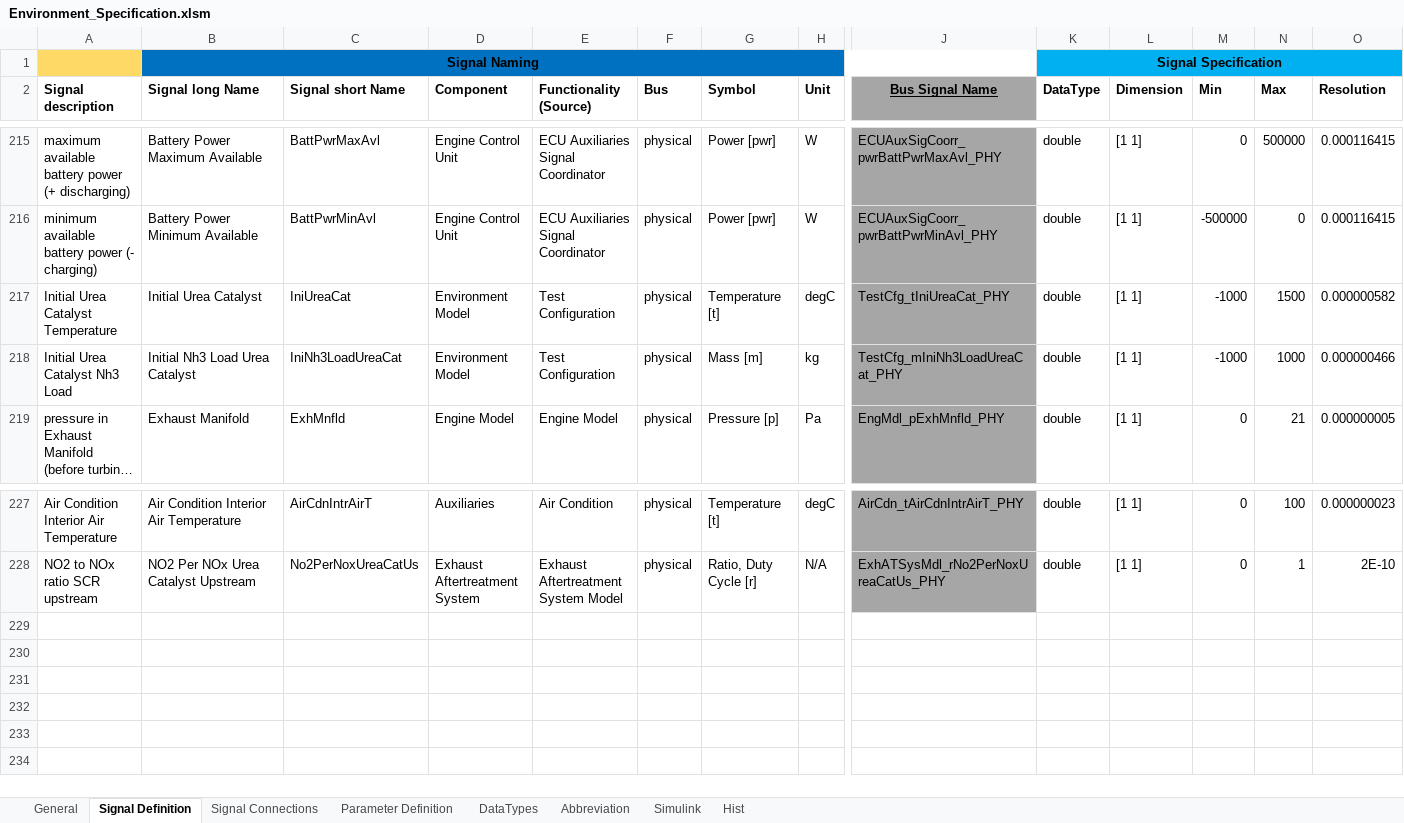
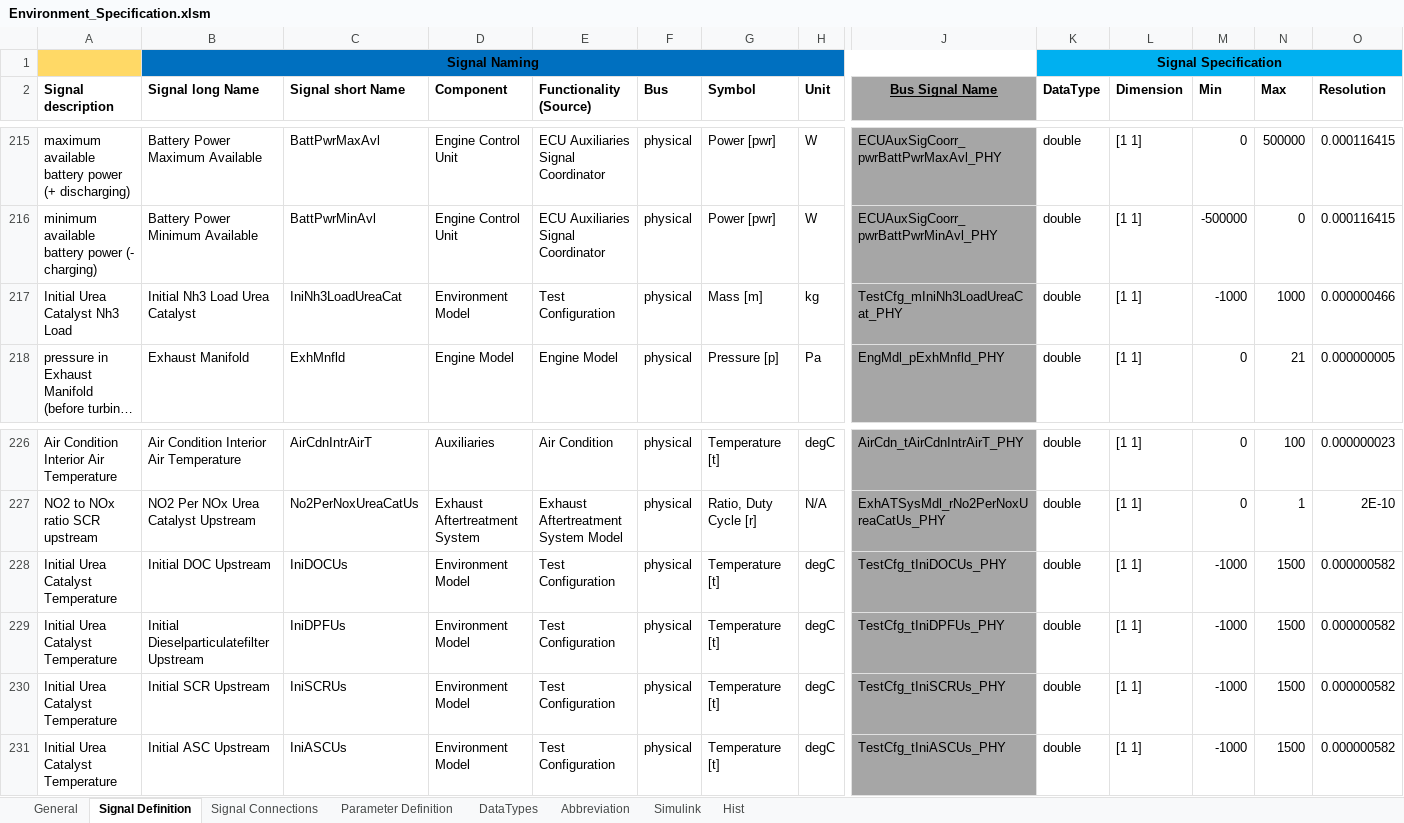
Before and after one commit to eozatay/optitruck_simulator, an Excel workbook: Environment_Specification.xlsm, sheet Signal Definition, drawn as a sheet; only a part is shown, gaps mark what is left out; long unchanged cells end in …; values as stored, in another font and other column widths than the file's, no borders; charts and pictures not drawn; removed rows and columns are numbered as before the commit, all else as after; rows hold the shown columns only; the diff names each change by its address in the sheet, - before the commit and + after, or states it on an @@ line.

Commit message:
TestCfg output temperature signals added including mapping to ExhATSysMdl for temperature DOCUs, DPFUs, SCRUs, ASCUs

```diff
--- a/Environment_Specification.xlsm (sheet Signal Definition)
+++ b/Environment_Specification.xlsm (sheet Signal Definition)
-row 217: Initial Urea Catalyst Temperature | Initial Urea Catalyst | IniUreaCat | Environment Model | Test Configuration | physical | Temperature [t] | degC | TestCfg_tIniUreaCat_PHY | double | [1 1] | -1000 | 1500 | 0.000000582
+row 228: Initial Urea Catalyst Temperature | Initial DOC Upstream | IniDOCUs | Environment Model | Test Configuration | physical | Temperature [t] | degC | TestCfg_tIniDOCUs_PHY | double | [1 1] | -1000 | 1500 | 0.000000582
+row 229: Initial Urea Catalyst Temperature | Initial Dieselparticulatefilter Upstream | IniDPFUs | Environment Model | Test Configuration | physical | Temperature [t] | degC | TestCfg_tIniDPFUs_PHY | double | [1 1] | -1000 | 1500 | 0.000000582
+row 230: Initial Urea Catalyst Temperature | Initial SCR Upstream | IniSCRUs | Environment Model | Test Configuration | physical | Temperature [t] | degC | TestCfg_tIniSCRUs_PHY | double | [1 1] | -1000 | 1500 | 0.000000582
+row 231: Initial Urea Catalyst Temperature | Initial ASC Upstream | IniASCUs | Environment Model | Test Configuration | physical | Temperature [t] | degC | TestCfg_tIniASCUs_PHY | double | [1 1] | -1000 | 1500 | 0.000000582
```
Also changed, not shown: sheet Signal Connections, sheet Hist, formulas that keep their value, charts or pictures.
